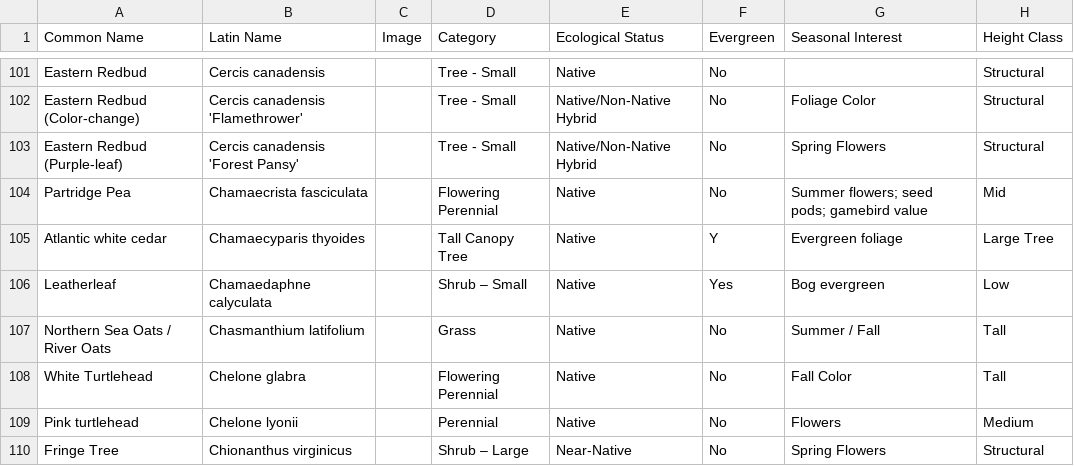
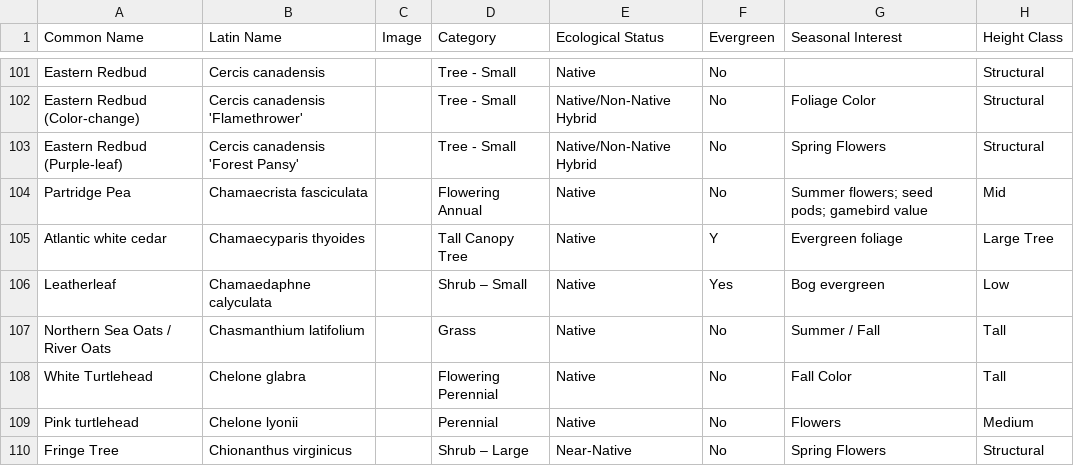
Before and after one commit to rsummmmers/plant-finder, a CSV file: plants.csv, drawn as a sheet; only a part is shown, gaps mark what is left out; the diff names each change by its address in the sheet, - before the commit and + after, or states it on an @@ line.

Commit message:
Update plants.csv

```diff
--- a/plants.csv
+++ b/plants.csv
-D104 (Category): Flowering Perennial
+D104 (Category): Flowering Annual
```
